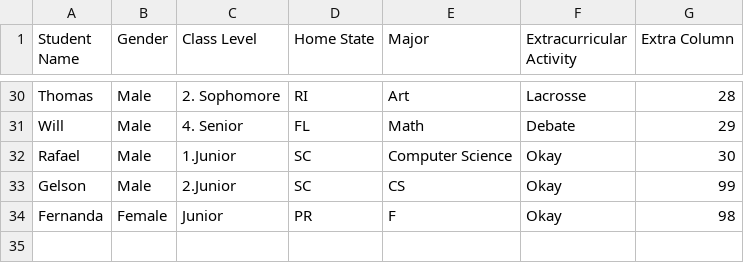
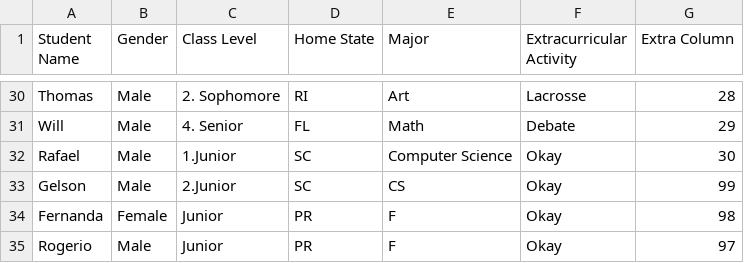
Before and after one commit to rafaelmadaloz/CSV-test, a CSV file: Students - Class Data.csv, drawn as a sheet; only a part is shown, gaps mark what is left out; the diff names each change by its address in the sheet, - before the commit and + after, or states it on an @@ line.

```diff
--- a/Students - Class Data.csv
+++ b/Students - Class Data.csv
+row 35: Rogerio | Male | Junior | PR | F | Okay | 97
```
